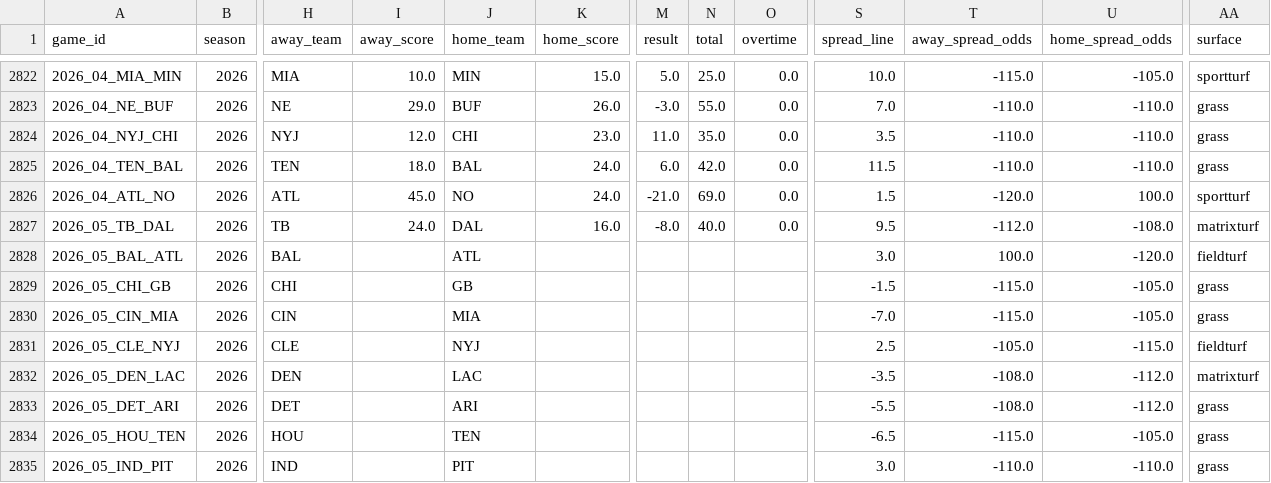
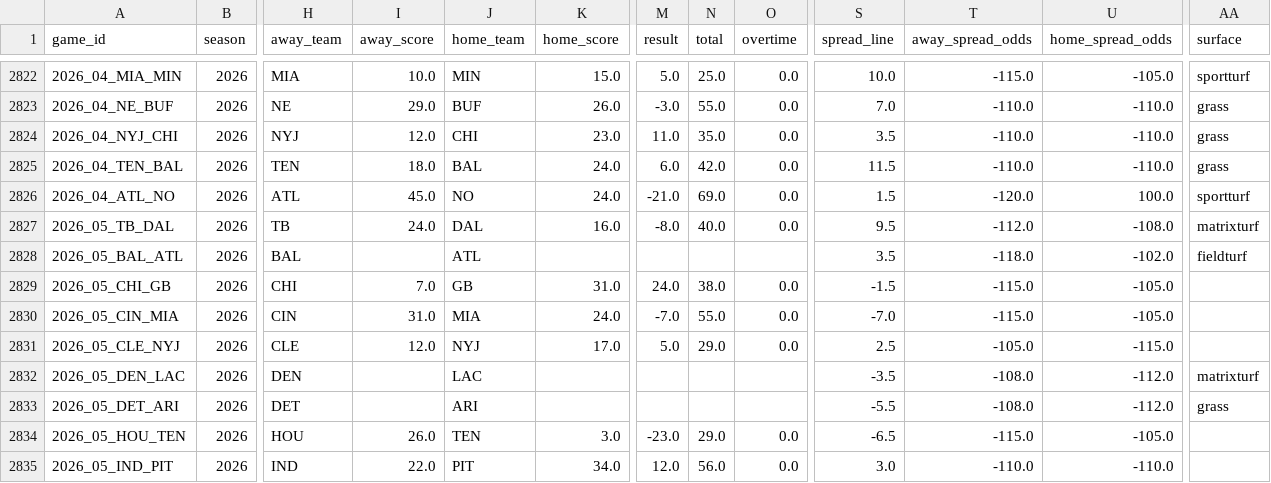
Before and after one commit to jack-more/MORELLOSIMS, a CSV file: nfl_pipeline/data/schedules.csv, drawn as a sheet; only a part is shown, gaps mark what is left out; the diff covers the shown part only; the diff names each change by its address in the sheet, - before the commit and + after, or states it on an @@ line.

```diff
--- a/nfl_pipeline/data/schedules.csv
+++ b/nfl_pipeline/data/schedules.csv
-S2828 (spread_line): 3.0
+S2828 (spread_line): 3.5
-T2828 (away_spread_odds): 100.0
+T2828 (away_spread_odds): -118.0
-U2828 (home_spread_odds): -120.0
+U2828 (home_spread_odds): -102.0
-I2829 (away_score): (empty)
+I2829 (away_score): 7.0
-K2829 (home_score): (empty)
+K2829 (home_score): 31.0
-M2829 (result): (empty)
+M2829 (result): 24.0
-N2829 (total): (empty)
+N2829 (total): 38.0
-O2829:O2831 (overtime): (empty)
+O2829:O2831 (overtime): 0.0
-AA2829:AA2830 (surface): grass
+AA2829:AA2830 (surface): (empty)
-I2830 (away_score): (empty)
+I2830 (away_score): 31.0
-K2830 (home_score): (empty)
+K2830 (home_score): 24.0
-M2830 (result): (empty)
+M2830 (result): -7.0
-N2830 (total): (empty)
+N2830 (total): 55.0
-I2831 (away_score): (empty)
+I2831 (away_score): 12.0
-K2831 (home_score): (empty)
+K2831 (home_score): 17.0
-M2831 (result): (empty)
+M2831 (result): 5.0
-N2831 (total): (empty)
+N2831 (total): 29.0
-AA2831 (surface): fieldturf
+AA2831 (surface): (empty)
-I2834 (away_score): (empty)
+I2834 (away_score): 26.0
-K2834 (home_score): (empty)
+K2834 (home_score): 3.0
-M2834 (result): (empty)
+M2834 (result): -23.0
-N2834 (total): (empty)
+N2834 (total): 29.0
-O2834:O2835 (overtime): (empty)
+O2834:O2835 (overtime): 0.0
-AA2834:AA2835 (surface): grass
+AA2834:AA2835 (surface): (empty)
-I2835 (away_score): (empty)
+I2835 (away_score): 22.0
-K2835 (home_score): (empty)
+K2835 (home_score): 34.0
-M2835 (result): (empty)
+M2835 (result): 12.0
-N2835 (total): (empty)
+N2835 (total): 56.0
```
Also changed, not shown: 101 edited cells elsewhere in this file, nfl_pipeline/data/espn_lines.csv, nfl_pipeline/data/qb_games.csv, 2 other files.
